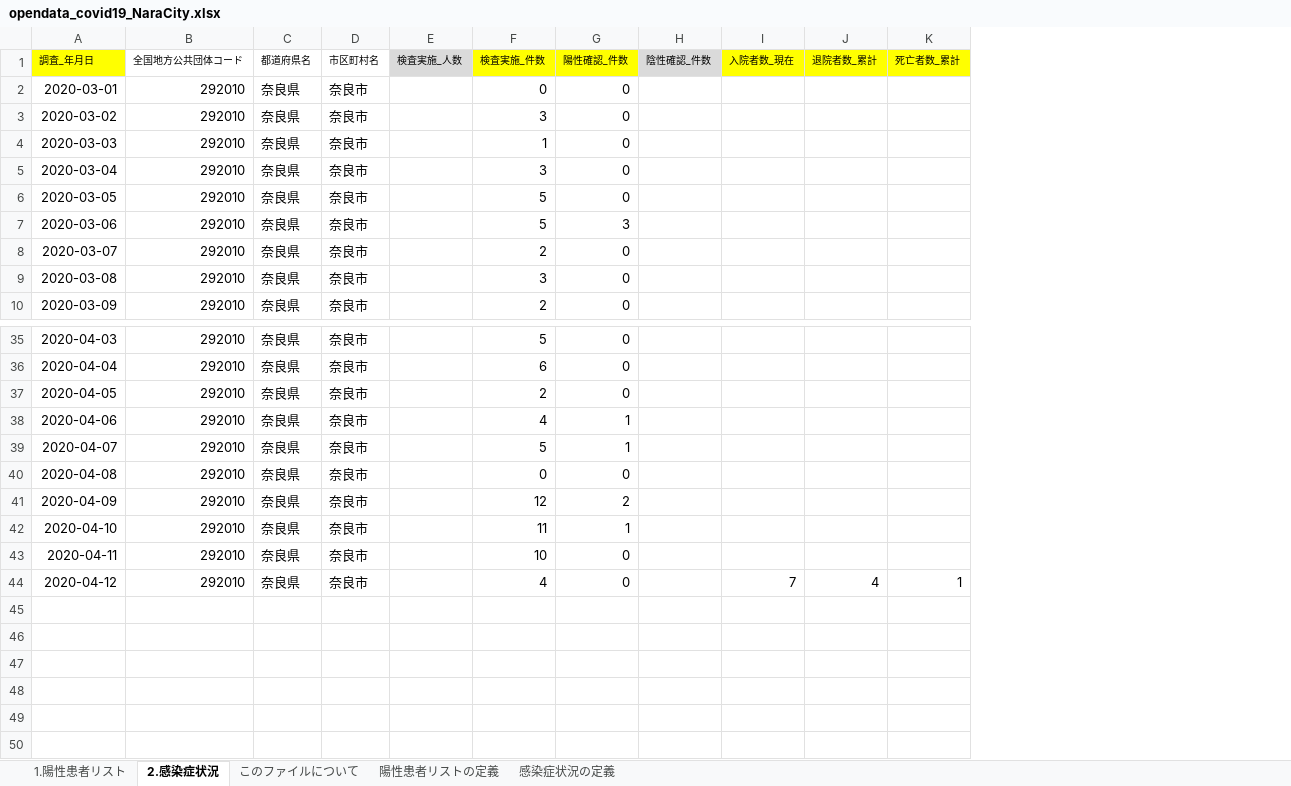
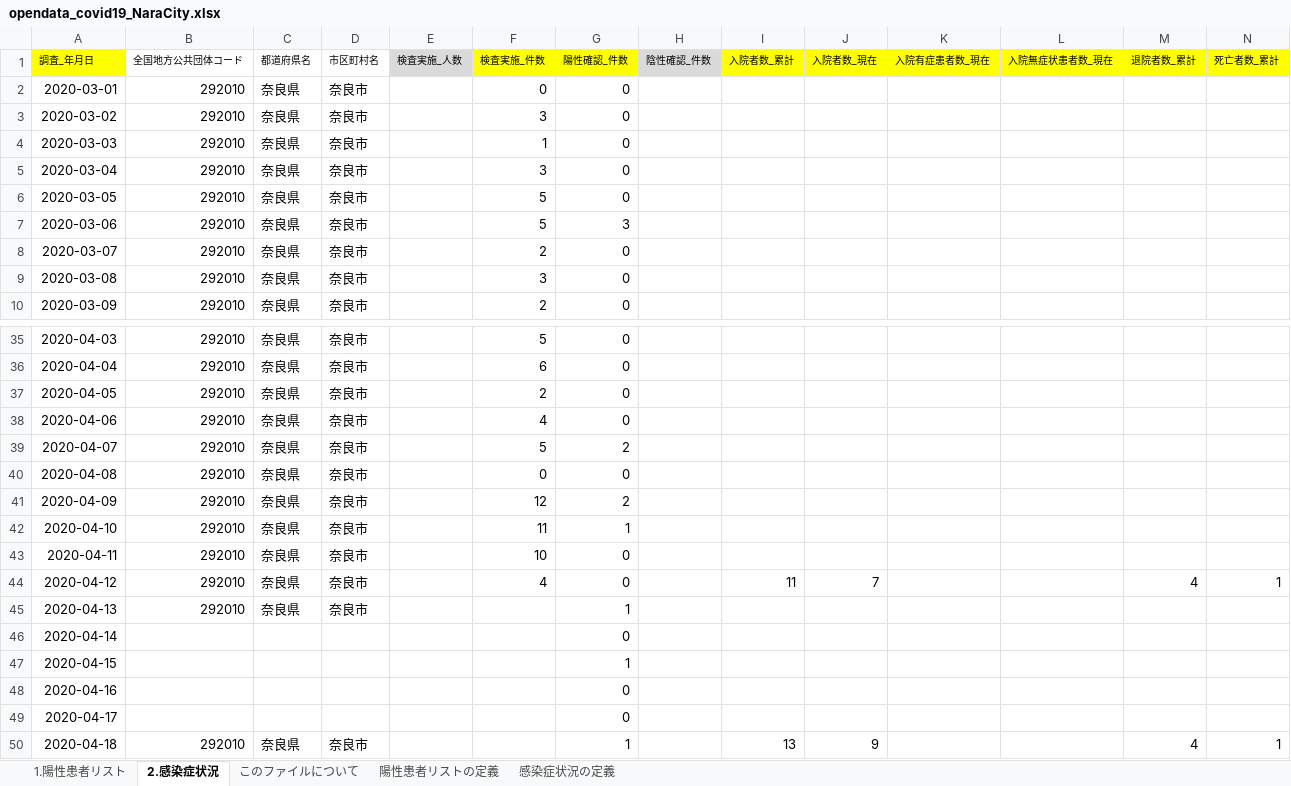
Before and after one commit to code4nara/covid19-nara-tools, an Excel workbook: sample/opendata_covid19_NaraCity.xlsx, sheet 2.感染症状況, drawn as a sheet; only a part is shown, gaps mark what is left out; values as stored, in another font and other column widths than the file's, no borders; rows hold the shown columns only; the diff names each change by its address in the sheet, - before the commit and + after, or states it on an @@ line.

```diff
--- a/sample/opendata_covid19_NaraCity.xlsx (sheet 2.感染症状況)
+++ b/sample/opendata_covid19_NaraCity.xlsx (sheet 2.感染症状況)
+column I (入院者数_累計), row 44: 11
+column K (入院有症患者数_現在), empty
+column L (入院無症状患者数_現在), empty
-G38 (陽性確認_件数): 1
+G38 (陽性確認_件数): 0
-G39 (陽性確認_件数): 1
+G39 (陽性確認_件数): 2
+row 45: 2020-04-13 | 292010 | 奈良県 | 奈良市 |  |  | 1
+row 46: 2020-04-14 |  |  |  |  |  | 0
+row 47: 2020-04-15 |  |  |  |  |  | 1
+row 48: 2020-04-16 |  |  |  |  |  | 0
+row 49: 2020-04-17 |  |  |  |  |  | 0
+row 50: 2020-04-18 | 292010 | 奈良県 | 奈良市 |  |  | 1 |  | 13 | 9 |  |  | 4 | 1
```
Also changed, not shown: sheet 1.陽性患者リスト, 1 other file.
